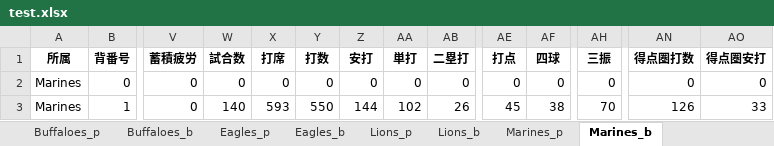
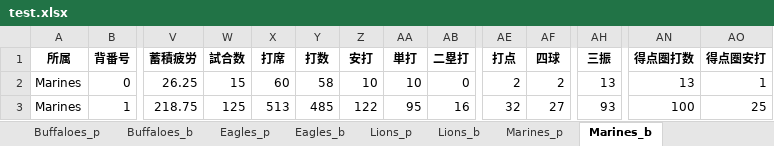
Before and after one commit to kuwamin/baseballPy, an Excel workbook: test.xlsx, sheet Marines_b, drawn as a sheet; only a part is shown, gaps mark what is left out; values as stored, in another font and other column widths than the file's, no borders; the diff covers the shown part only; the diff names each change by its address in the sheet, - before the commit and + after, or states it on an @@ line.

```diff
--- a/test.xlsx (sheet Marines_b)
+++ b/test.xlsx (sheet Marines_b)
-V2 (蓄積疲労): 0
+V2 (蓄積疲労): 26.25
-W2 (試合数): 0
+W2 (試合数): 15
-X2 (打席): 0
+X2 (打席): 60
-Y2 (打数): 0
+Y2 (打数): 58
-Z2 (安打): 0
+Z2 (安打): 10
-AA2 (単打): 0
+AA2 (単打): 10
-AE2 (打点): 0
+AE2 (打点): 2
-AF2 (四球): 0
+AF2 (四球): 2
-AH2 (三振): 0
+AH2 (三振): 13
-AN2 (得点圏打数): 0
+AN2 (得点圏打数): 13
-AO2 (得点圏安打): 0
+AO2 (得点圏安打): 1
-V3 (蓄積疲労): 0
+V3 (蓄積疲労): 218.75
-W3 (試合数): 140
+W3 (試合数): 125
-X3 (打席): 593
+X3 (打席): 513
-Y3 (打数): 550
+Y3 (打数): 485
-Z3 (安打): 144
+Z3 (安打): 122
-AA3 (単打): 102
+AA3 (単打): 95
-AB3 (二塁打): 26
+AB3 (二塁打): 16
-AE3 (打点): 45
+AE3 (打点): 32
-AF3 (四球): 38
+AF3 (四球): 27
-AH3 (三振): 70
+AH3 (三振): 93
-AN3 (得点圏打数): 126
+AN3 (得点圏打数): 100
-AO3 (得点圏安打): 33
+AO3 (得点圏安打): 25
```
Also changed, not shown: 199 edited cells elsewhere in this sheet, sheet Lions_p, sheet Marines_p, sheet Fighters_p, sheet Eagles_p, sheet Buffaloes_p, sheet Fighters_b, 5 more sheets, 9 other files.
